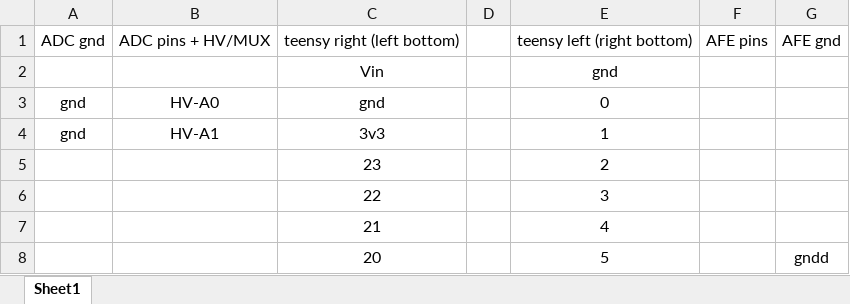
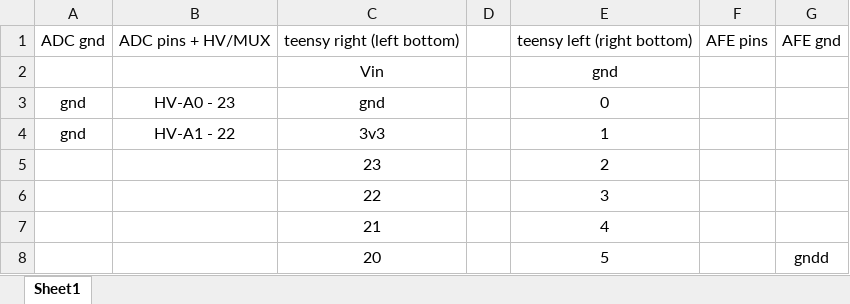
Before and after one commit to RMcRee/OpenSourceDiffVM-RevB, an Excel workbook: Teensy-pin-mapping-Diff-VM-revB.xlsx, sheet Sheet1, drawn as a sheet; only a part is shown; values as stored, in another font and other column widths than the file's, no borders; the diff names each change by its address in the sheet, - before the commit and + after, or states it on an @@ line.

```diff
--- a/Teensy-pin-mapping-Diff-VM-revB.xlsx (sheet Sheet1)
+++ b/Teensy-pin-mapping-Diff-VM-revB.xlsx (sheet Sheet1)
-B3: HV-A0
+B3: HV-A0 - 23
-B4: HV-A1
+B4: HV-A1 - 22
```
Also changed, not shown: 3 other files.
